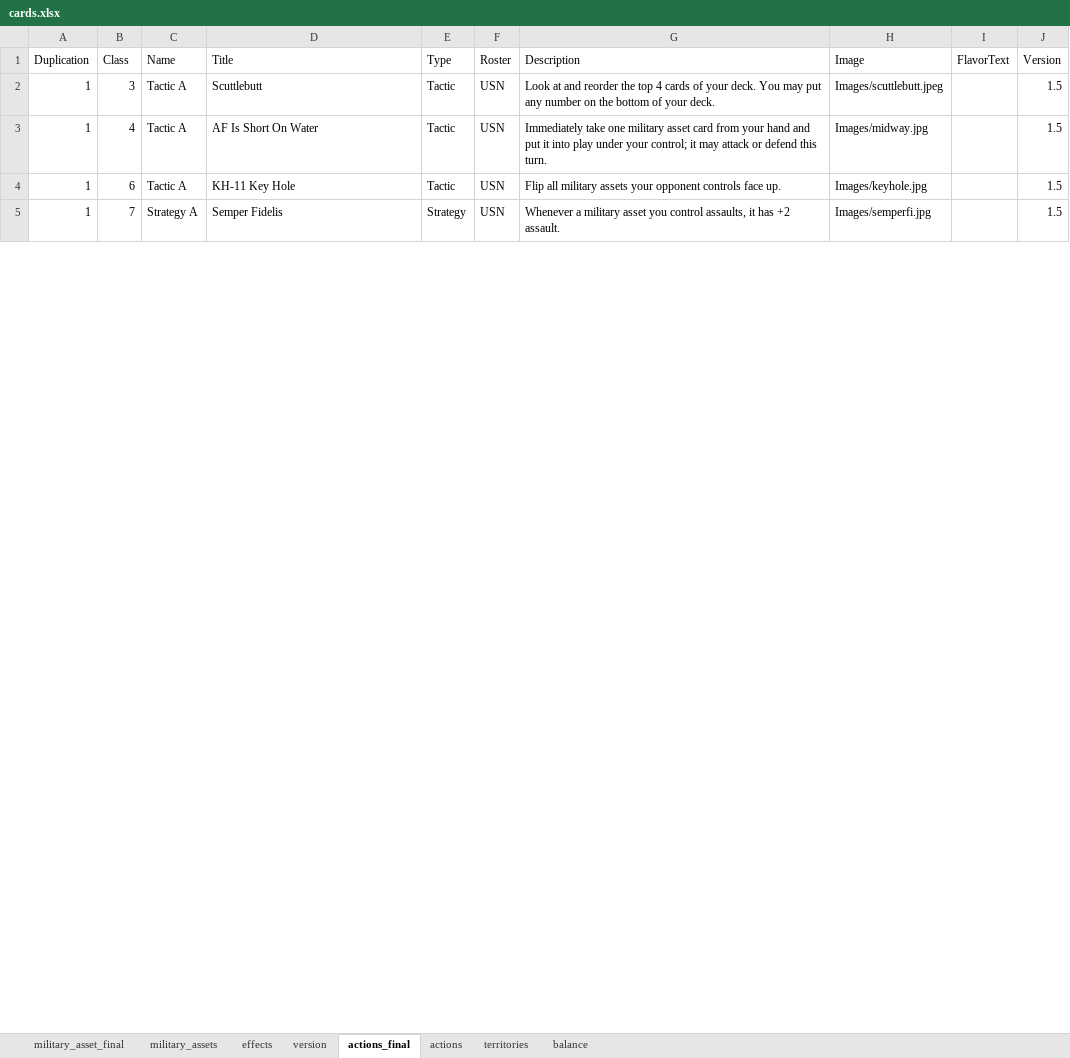
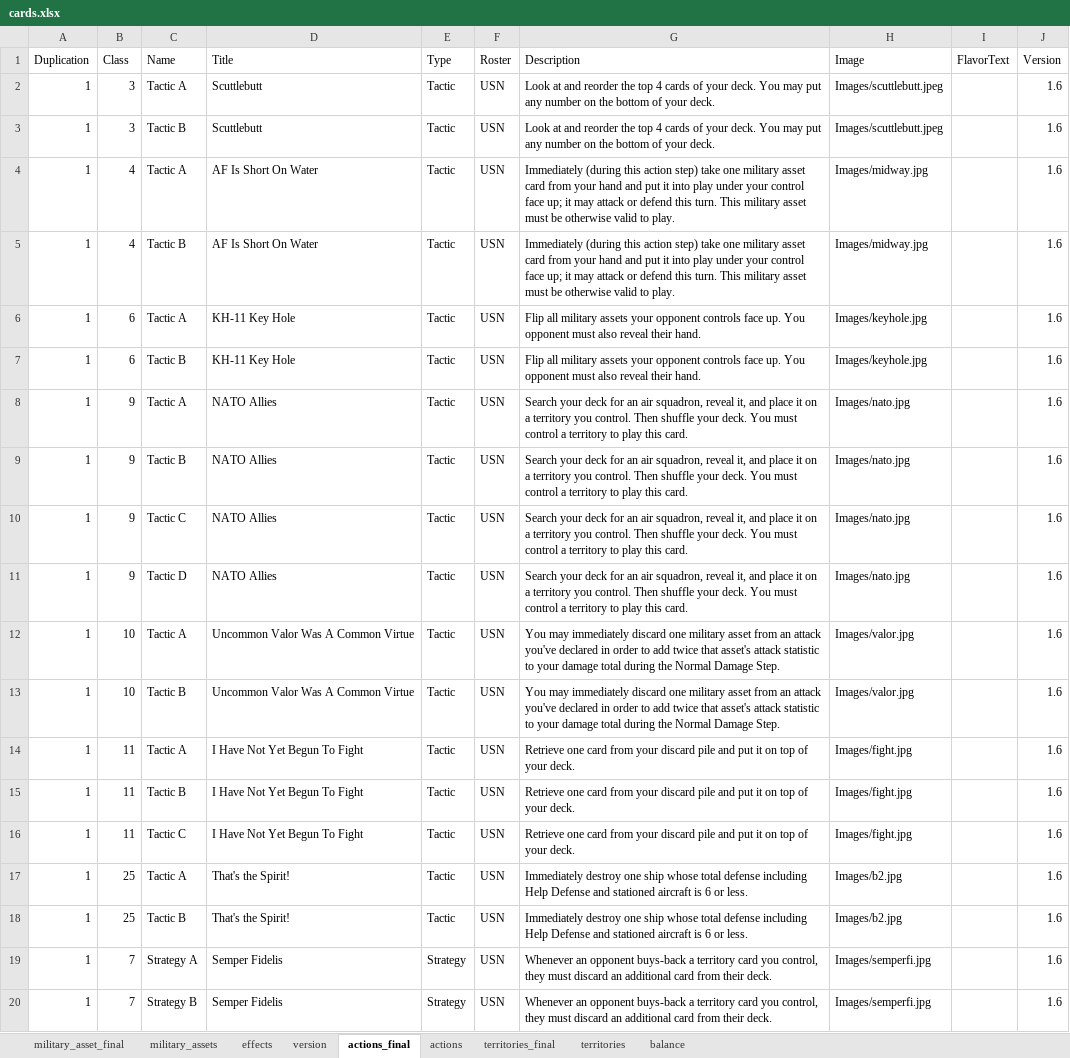
Before and after one commit to burcelee/the_devil_and_the_deep_blue_sea, an Excel workbook: data/cards.xlsx, sheet actions_final, drawn as a sheet; only a part is shown; values as stored, in another font and other column widths than the file's, no borders; addresses are those after the commit; the diff covers the shown part only; the diff names each change by its address in the sheet, - before the commit and + after, or states it on an @@ line.

Commit message:
version 1.6

```diff
--- a/data/cards.xlsx (sheet actions_final)
+++ b/data/cards.xlsx (sheet actions_final)
+sheet tab: territories_final
-J2 (Version): 1.5
+J2 (Version): 1.6
+row 3: 1 | 3 | Tactic B | Scuttlebutt | Tactic | USN | Look at and reorder the top 4 cards of your deck. You may put any number on the bottom of your deck. | Images/scuttlebutt.jpeg |  | 1.6
-G4 (Description): Immediately take one military asset card from your hand and put it into play under your control; it may attack or defend this turn.
+G4 (Description): Immediately (during this action step) take one military asset card from your hand and put it into play under your control face up; it may attack or defend this turn. This military asset must be otherwise valid to play.
-J4 (Version): 1.5
+J4 (Version): 1.6
+row 5: 1 | 4 | Tactic B | AF Is Short On Water | Tactic | USN | Immediately (during this action step) take one military asset card from your hand and put it into play under your control face up; it may attack or defend this turn. This military asset must be otherwise valid to play. | Images/midway.jpg |  | 1.6
-G6 (Description): …face up.
+G6 (Description): …face up. You opponent must also reveal their hand.
-J6 (Version): 1.5
+J6 (Version): 1.6
+row 7: 1 | 6 | Tactic B | KH-11 Key Hole | Tactic | USN | Flip all military assets your opponent controls face up. You opponent must also reveal their hand. | Images/keyhole.jpg |  | 1.6
+row 8: 1 | 9 | Tactic A | NATO Allies | Tactic | USN | Search your deck for an air squadron, reveal it, and place it on a territory you control. Then shuffle your deck. You must control a territory to play this card. | Images/nato.jpg |  | 1.6
+row 9: 1 | 9 | Tactic B | NATO Allies | Tactic | USN | Search your deck for an air squadron, reveal it, and place it on a territory you control. Then shuffle your deck. You must control a territory to play this card. | Images/nato.jpg |  | 1.6
+row 10: 1 | 9 | Tactic C | NATO Allies | Tactic | USN | Search your deck for an air squadron, reveal it, and place it on a territory you control. Then shuffle your deck. You must control a territory to play this card. | Images/nato.jpg |  | 1.6
+row 11: 1 | 9 | Tactic D | NATO Allies | Tactic | USN | Search your deck for an air squadron, reveal it, and place it on a territory you control. Then shuffle your deck. You must control a territory to play this card. | Images/nato.jpg |  | 1.6
+row 12: 1 | 10 | Tactic A | Uncommon Valor Was A Common Virtue | Tactic | USN | You may immediately discard one military asset from an attack you've declared in order to add twice that asset's attack statistic to your damage total during the Normal Damage Step. | Images/valor.jpg |  | 1.6
+row 13: 1 | 10 | Tactic B | Uncommon Valor Was A Common Virtue | Tactic | USN | You may immediately discard one military asset from an attack you've declared in order to add twice that asset's attack statistic to your damage total during the Normal Damage Step. | Images/valor.jpg |  | 1.6
+row 14: 1 | 11 | Tactic A | I Have Not Yet Begun To Fight | Tactic | USN | Retrieve one card from your discard pile and put it on top of your deck. | Images/fight.jpg |  | 1.6
+row 15: 1 | 11 | Tactic B | I Have Not Yet Begun To Fight | Tactic | USN | Retrieve one card from your discard pile and put it on top of your deck. | Images/fight.jpg |  | 1.6
+row 16: 1 | 11 | Tactic C | I Have Not Yet Begun To Fight | Tactic | USN | Retrieve one card from your discard pile and put it on top of your deck. | Images/fight.jpg |  | 1.6
+row 17: 1 | 25 | Tactic A | That's the Spirit! | Tactic | USN | Immediately destroy one ship whose total defense including Help Defense and stationed aircraft is 6 or less. | Images/b2.jpg |  | 1.6
+row 18: 1 | 25 | Tactic B | That's the Spirit! | Tactic | USN | Immediately destroy one ship whose total defense including Help Defense and stationed aircraft is 6 or less. | Images/b2.jpg |  | 1.6
-G19 (Description): Whenever a military asset you control assaults, it has +2 assault.
+G19 (Description): Whenever an opponent buys-back a territory card you control, they must discard an additional card from their deck.
-J19 (Version): 1.5
+J19 (Version): 1.6
+row 20: 1 | 7 | Strategy B | Semper Fidelis | Strategy | USN | Whenever an opponent buys-back a territory card you control, they must discard an additional card from their deck. | Images/semperfi.jpg |  | 1.6
```
Also changed, not shown: 14 added rows, 2 removed rows and 50 edited cells elsewhere in this sheet, sheet military_asset_final, sheet territories, sheet actions, sheet balance, sheet military_assets, sheet effects, 1 more sheet, formulas that keep their value, charts or pictures, 12 other files.
